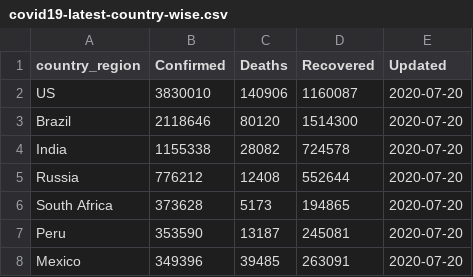
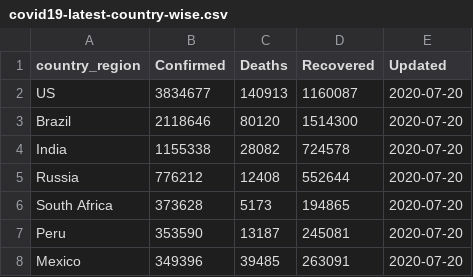
Before and after one commit to bjungbogati/corona_virus_dashboard, a CSV file: data/covid19-latest-country-wise.csv, drawn as a sheet; only a part is shown.

```diff
--- a/data/covid19-latest-country-wise.csv
+++ b/data/covid19-latest-country-wise.csv
@@ -1,3 +1,3 @@
 country_region,Confirmed,Deaths,Recovered,Updated
-US,3830010,140906,1160087,2020-07-20
+US,3834677,140913,1160087,2020-07-20
 Brazil,2118646,80120,1514300,2020-07-20
```
Also changed, not shown: data/covid19-latest-case-wise.csv, 4 other files.
